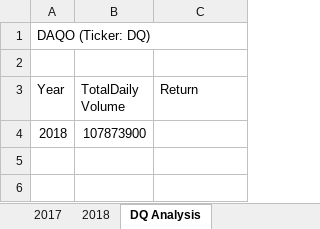
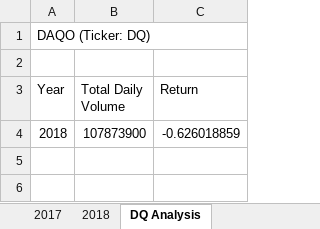
Before and after one commit to Habtamu-ai/Stock-Analysis, an Excel workbook: green_stocks.xlsm, sheet DQ Analysis, drawn as a sheet; only a part is shown; values as stored, in another font and other column widths than the file's, no borders; the diff names each change by its address in the sheet, - before the commit and + after, or states it on an @@ line.

Commit message:
Add files via upload

```diff
--- a/green_stocks.xlsm (sheet DQ Analysis)
+++ b/green_stocks.xlsm (sheet DQ Analysis)
-B3: TotalDaily Volume
+B3: Total Daily Volume
-C4 (Return): (empty)
+C4 (Return): -0.626018859
```
